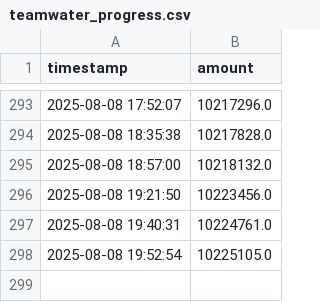
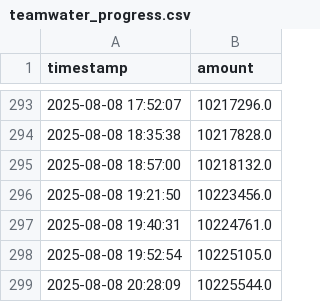
Before and after one commit to rross101/waterworm, a CSV file: teamwater_progress.csv, drawn as a sheet; only a part is shown, gaps mark what is left out.

```diff
--- a/teamwater_progress.csv
+++ b/teamwater_progress.csv
@@ -298 +298,2 @@ timestamp,amount
 2025-08-08 19:52:54,10225105.0
+2025-08-08 20:28:09,10225544.0
```
